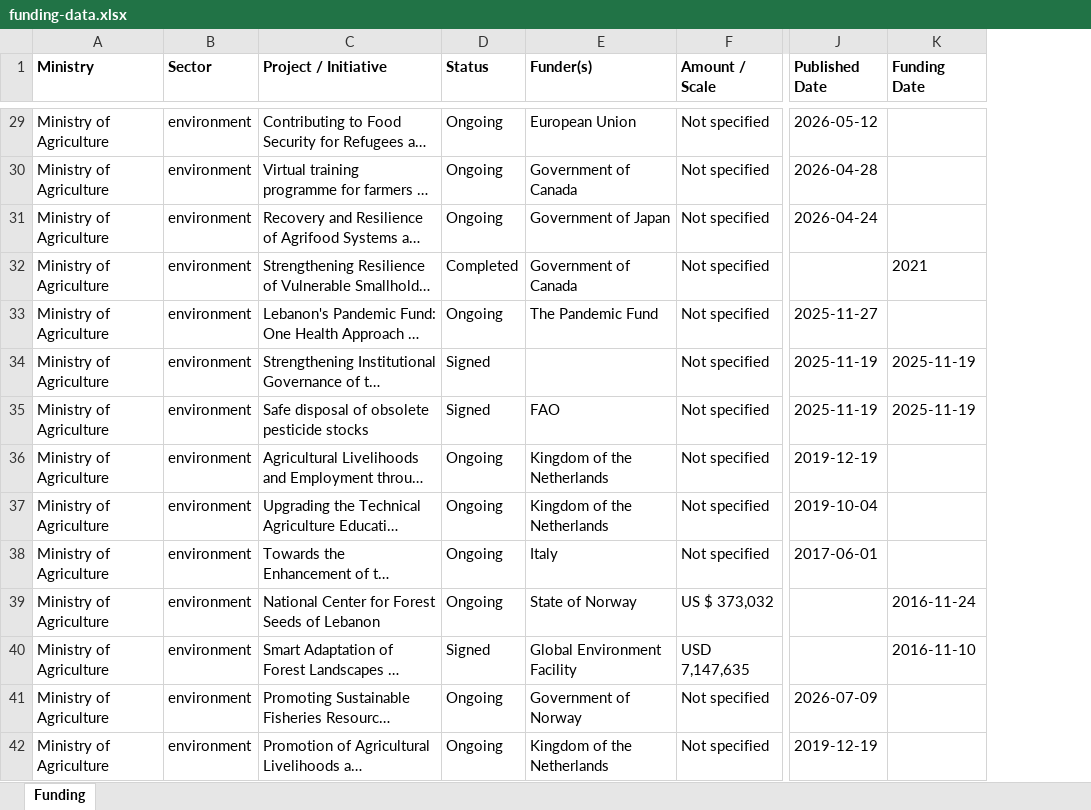
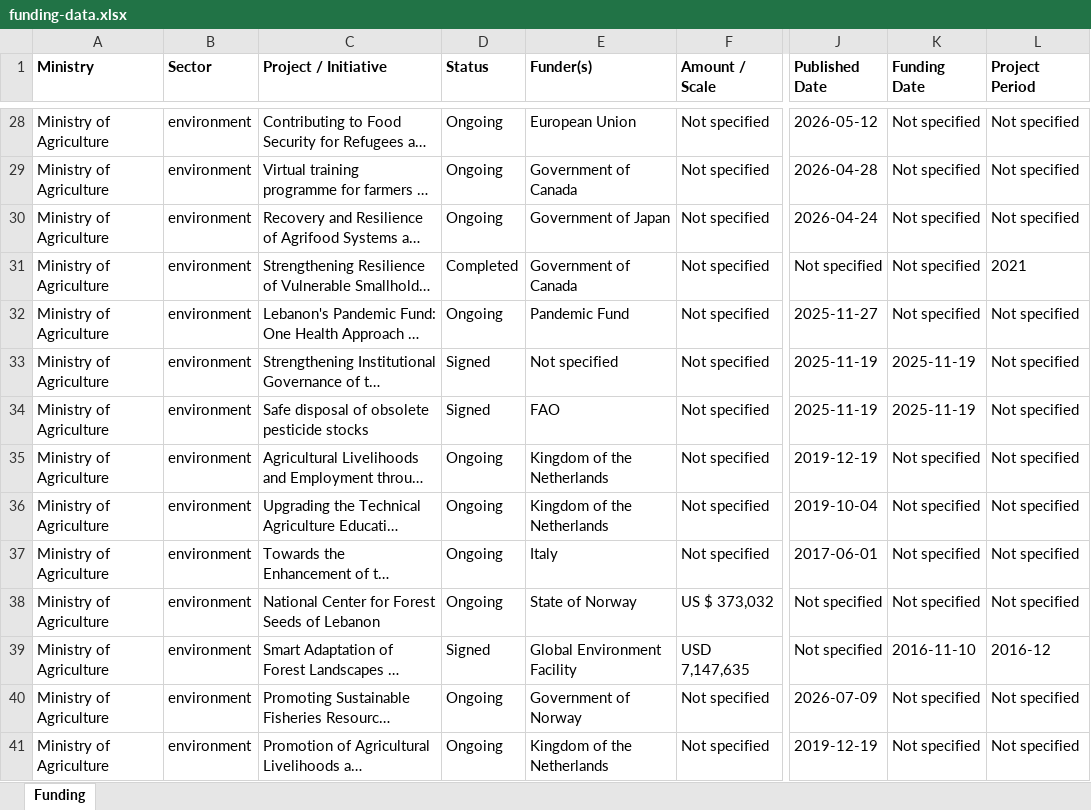
Before and after one commit to AyaAntar2004/enmaeyaFunds, an Excel workbook: downloads/funding-data.xlsx, sheet Funding, drawn as a sheet; only a part is shown, gaps mark what is left out; long unchanged cells end in …; values as stored, in another font and other column widths than the file's, no borders; addresses are those after the commit; the diff covers the shown part only; the diff names each change by its address in the sheet, - before the commit and + after, or states it on an @@ line.

```diff
--- a/downloads/funding-data.xlsx (sheet Funding)
+++ b/downloads/funding-data.xlsx (sheet Funding)
+column L (Project Period), rows 28-41: Not specified | Not specified | Not specified | 2021 | Not specified | Not specified | Not specified | Not specified | Not specified | Not specified | Not specified | 2016-12 | Not specified | Not specified
-K28:K30 (Funding Date): (empty)
+K28:K30 (Funding Date): Not specified
-J31 (Published Date): (empty)
+J31 (Published Date): Not specified
-K31 (Funding Date): 2021
+K31 (Funding Date): Not specified
-E32 (Funder(s)): The Pandemic Fund
+E32 (Funder(s)): Pandemic Fund
-K32 (Funding Date): (empty)
+K32 (Funding Date): Not specified
-E33 (Funder(s)): (empty)
+E33 (Funder(s)): Not specified
-K35:K37 (Funding Date): (empty)
+K35:K37 (Funding Date): Not specified
-J38:J39 (Published Date): (empty)
+J38:J39 (Published Date): Not specified
-K38 (Funding Date): 2016-11-24
+K38 (Funding Date): Not specified
-K40:K41 (Funding Date): (empty)
+K40:K41 (Funding Date): Not specified
```
Also changed, not shown: 1 removed row and 968 edited cells elsewhere in this sheet, daily/Funding_2026-11-02.xlsx, 1 other file.
